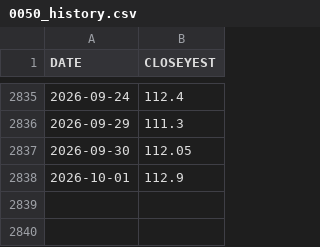
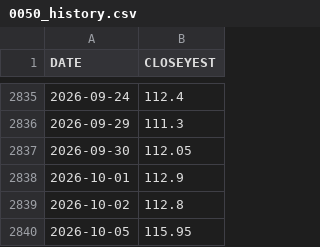
Before and after one commit to lankahsu520/tradeP9, a CSV file: stock/0050_history.csv, drawn as a sheet; only a part is shown, gaps mark what is left out; the diff names each change by its address in the sheet, - before the commit and + after, or states it on an @@ line.

```diff
--- a/stock/0050_history.csv
+++ b/stock/0050_history.csv
+row 2839: 2026-10-02 | 112.8
+row 2840: 2026-10-05 | 115.95
```
Also changed, not shown: 6 other files.
